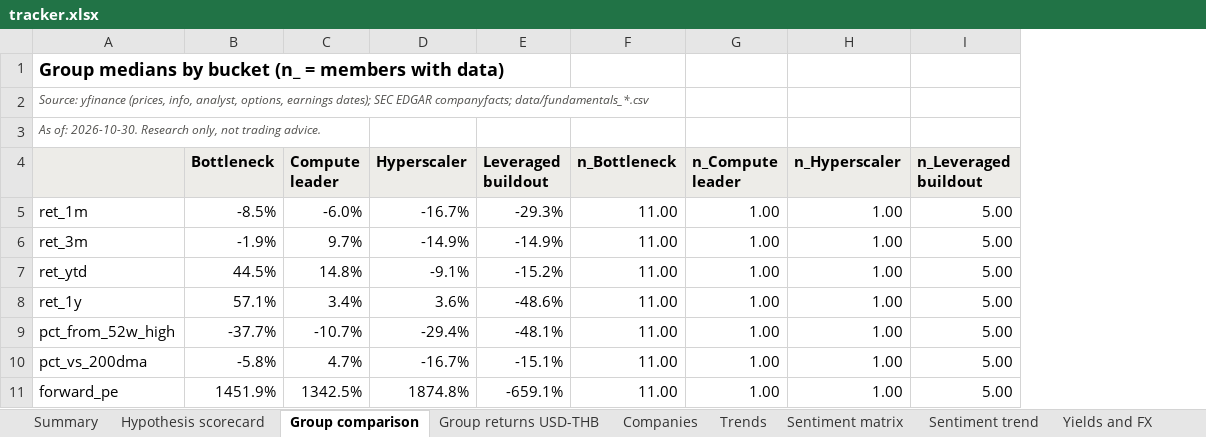
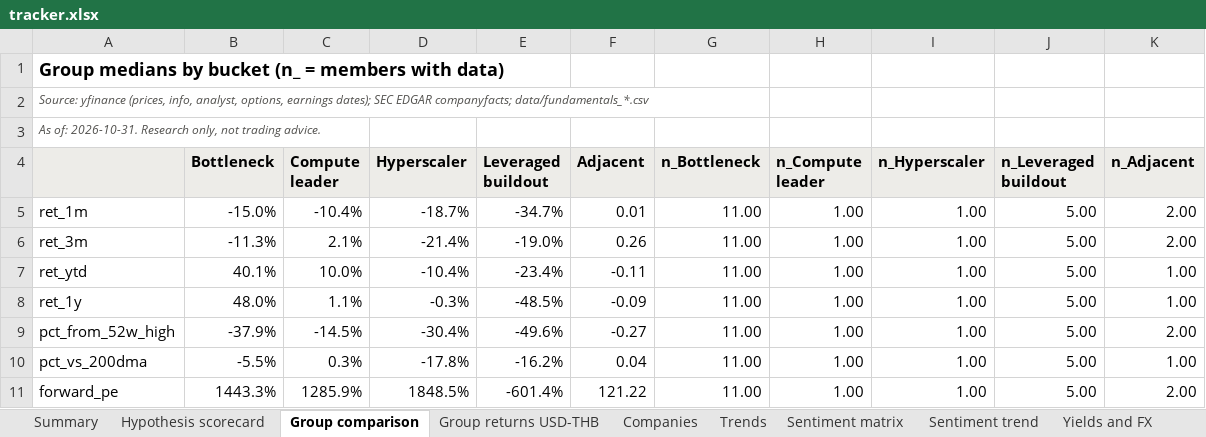
Before and after one commit to sweetbabyjaysus/wheredalootat, an Excel workbook: investment_tracker/tracker.xlsx, sheet Group comparison, drawn as a sheet; only a part is shown; values as stored, in another font and other column widths than the file's, no borders; conditional formats not drawn; the diff covers the shown part only; the diff names each change by its address in the sheet, - before the commit and + after, or states it on an @@ line.

```diff
--- a/investment_tracker/tracker.xlsx (sheet Group comparison)
+++ b/investment_tracker/tracker.xlsx (sheet Group comparison)
+column F (Adjacent), rows 5-11: 0.01 | 0.26 | -0.11 | -0.09 | -0.27 | 0.04 | 121.22
+column K (n_Adjacent), rows 5-11: 2.00 | 2.00 | 1.00 | 1.00 | 2.00 | 1.00 | 2.00
-A3: As of: 2026-10-30. Research only,…
+A3: As of: 2026-10-31. Research only,…
-B5 (Bottleneck): -8.5%
+B5 (Bottleneck): -15.0%
-C5 (Compute leader): -6.0%
+C5 (Compute leader): -10.4%
-D5 (Hyperscaler): -16.7%
+D5 (Hyperscaler): -18.7%
-E5 (Leveraged buildout): -29.3%
+E5 (Leveraged buildout): -34.7%
-B6 (Bottleneck): -1.9%
+B6 (Bottleneck): -11.3%
-C6 (Compute leader): 9.7%
+C6 (Compute leader): 2.1%
-D6 (Hyperscaler): -14.9%
+D6 (Hyperscaler): -21.4%
-E6 (Leveraged buildout): -14.9%
+E6 (Leveraged buildout): -19.0%
-B7 (Bottleneck): 44.5%
+B7 (Bottleneck): 40.1%
-C7 (Compute leader): 14.8%
+C7 (Compute leader): 10.0%
-D7 (Hyperscaler): -9.1%
+D7 (Hyperscaler): -10.4%
-E7 (Leveraged buildout): -15.2%
+E7 (Leveraged buildout): -23.4%
-B8 (Bottleneck): 57.1%
+B8 (Bottleneck): 48.0%
-C8 (Compute leader): 3.4%
+C8 (Compute leader): 1.1%
-D8 (Hyperscaler): 3.6%
+D8 (Hyperscaler): -0.3%
-E8 (Leveraged buildout): -48.6%
+E8 (Leveraged buildout): -48.5%
-B9 (Bottleneck): -37.7%
+B9 (Bottleneck): -37.9%
-C9 (Compute leader): -10.7%
+C9 (Compute leader): -14.5%
-D9 (Hyperscaler): -29.4%
+D9 (Hyperscaler): -30.4%
-E9 (Leveraged buildout): -48.1%
+E9 (Leveraged buildout): -49.6%
-B10 (Bottleneck): -5.8%
+B10 (Bottleneck): -5.5%
-C10 (Compute leader): 4.7%
+C10 (Compute leader): 0.3%
-D10 (Hyperscaler): -16.7%
+D10 (Hyperscaler): -17.8%
-E10 (Leveraged buildout): -15.1%
+E10 (Leveraged buildout): -16.2%
-B11 (Bottleneck): 1451.9%
+B11 (Bottleneck): 1443.3%
-C11 (Compute leader): 1342.5%
+C11 (Compute leader): 1285.9%
-D11 (Hyperscaler): 1874.8%
+D11 (Hyperscaler): 1848.5%
-E11 (Leveraged buildout): -659.1%
+E11 (Leveraged buildout): -601.4%
```
Also changed, not shown: 46 edited cells elsewhere in this sheet, sheet Headlines, sheet Raw data, sheet Data gaps and sources, sheet Companies, sheet Sentiment trend, sheet Sentiment matrix, 11 more sheets, 16 other files.
